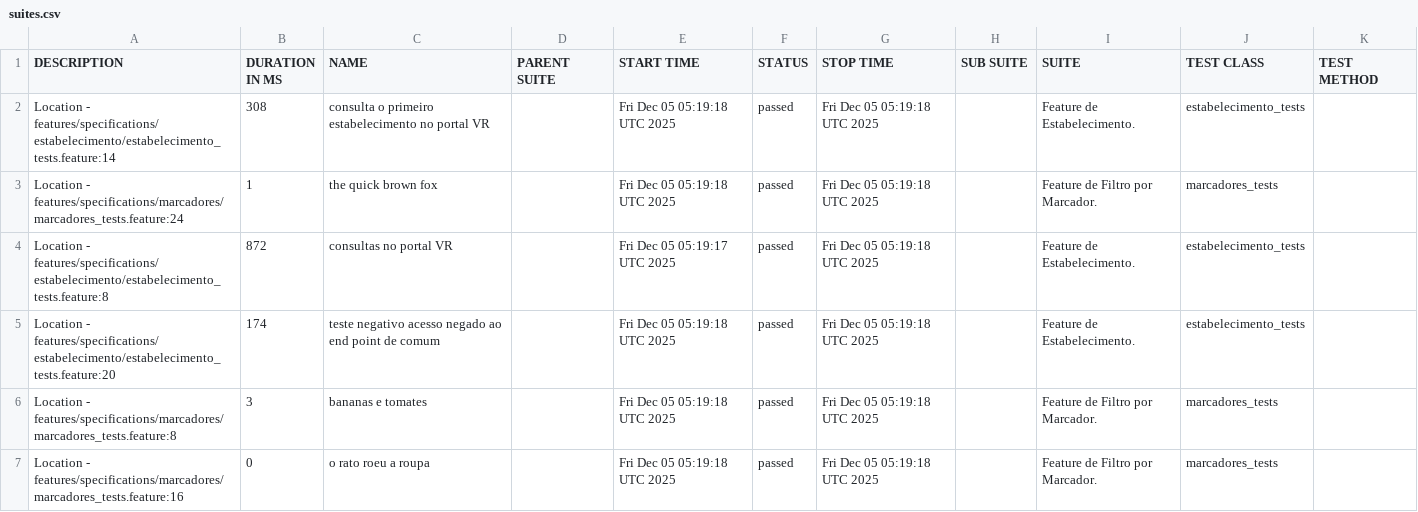
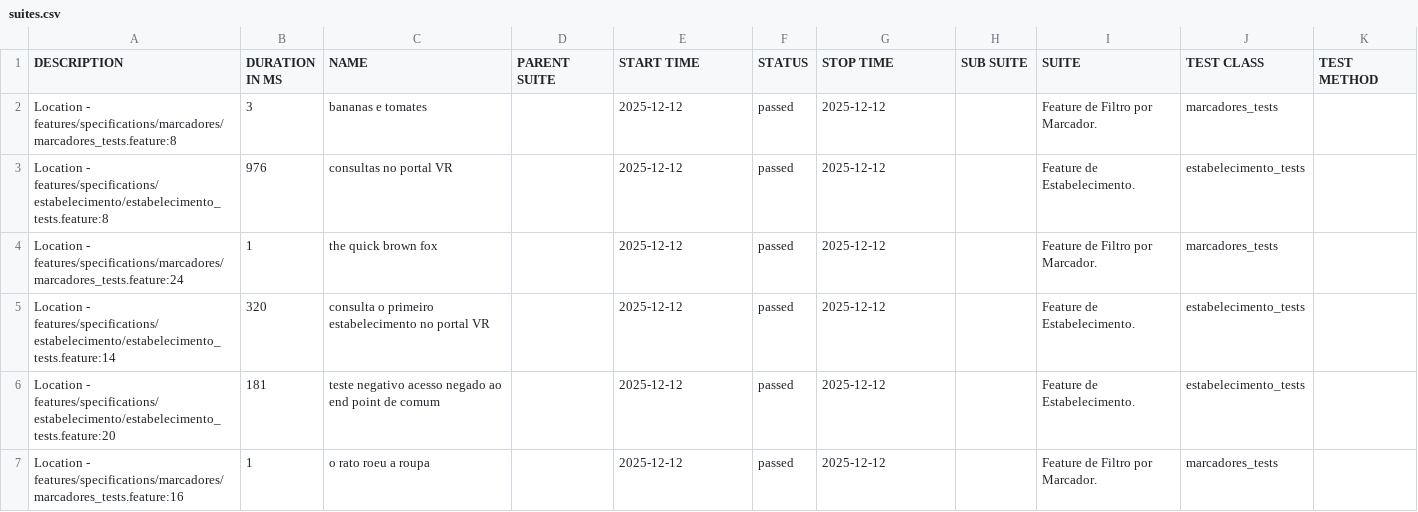
Before and after one commit to reinaldorossetti/cucumber_ruby_httparty, a CSV file: allure-report/data/suites.csv, drawn as a sheet.

```diff
--- a/allure-report/data/suites.csv
+++ b/allure-report/data/suites.csv
@@ -1,7 +1,7 @@
 "DESCRIPTION","DURATION IN MS","NAME","PARENT SUITE","START TIME","STATUS","STOP TIME","SUB SUITE","SUITE","TEST CLASS","TEST METHOD"
-"Location - features/specifications/estabelecimento/estabelecimento_tests.feature:14","308","consulta o primeiro estabelecimento no portal VR","","Fri Dec 05 05:19:18 UTC 2025","passed","Fri Dec 05 05:19:18 UTC 2025","","Feature de Estabelecimento.","estabelecimento_tests",""
-"Location - features/specifications/marcadores/marcadores_tests.feature:24","1","the quick brown fox","","Fri Dec 05 05:19:18 UTC 2025","passed","Fri Dec 05 05:19:18 UTC 2025","","Feature de Filtro por Marcador.","marcadores_tests",""
-"Location - features/specifications/estabelecimento/estabelecimento_tests.feature:8","872","consultas no portal VR","","Fri Dec 05 05:19:17 UTC 2025","passed","Fri Dec 05 05:19:18 UTC 2025","","Feature de Estabelecimento.","estabelecimento_tests",""
-"Location - features/specifications/estabelecimento/estabelecimento_tests.feature:20","174","teste negativo acesso negado ao end point de comum","","Fri Dec 05 05:19:18 UTC 2025","passed","Fri Dec 05 05:19:18 UTC 2025","","Feature de Estabelecimento.","estabelecimento_tests",""
-"Location - features/specifications/marcadores/marcadores_tests.feature:8","3","bananas e tomates","","Fri Dec 05 05:19:18 UTC 2025","passed","Fri Dec 05 05:19:18 UTC 2025","","Feature de Filtro por Marcador.","marcadores_tests",""
-"Location - features/specifications/marcadores/marcadores_tests.feature:16","0","o rato roeu a roupa","","Fri Dec 05 05:19:18 UTC 2025","passed","Fri Dec 05 05:19:18 UTC 2025","","Feature de Filtro por Marcador.","marcadores_tests",""
+"Location - features/specifications/marcadores/marcadores_tests.feature:8","3","bananas e tomates","","2025-12-12","passed","2025-12-12","","Feature de Filtro por Marcador.","marcadores_tests",""
+"Location - features/specifications/estabelecimento/estabelecimento_tests.feature:8","976","consultas no portal VR","","2025-12-12","passed","2025-12-12","","Feature de Estabelecimento.","estabelecimento_tests",""
+"Location - features/specifications/marcadores/marcadores_tests.feature:24","1","the quick brown fox","","2025-12-12","passed","2025-12-12","","Feature de Filtro por Marcador.","marcadores_tests",""
+"Location - features/specifications/estabelecimento/estabelecimento_tests.feature:14","320","consulta o primeiro estabelecimento no portal VR","","2025-12-12","passed","2025-12-12","","Feature de Estabelecimento.","estabelecimento_tests",""
+"Location - features/specifications/estabelecimento/estabelecimento_tests.feature:20","181","teste negativo acesso negado ao end point de comum","","2025-12-12","passed","2025-12-12","","Feature de Estabelecimento.","estabelecimento_tests",""
+"Location - features/specifications/marcadores/marcadores_tests.feature:16","1","o rato roeu a roupa","","2025-12-12","passed","2025-12-12","","Feature de Filtro por Marcador.","marcadores_tests",""
```
Also changed, not shown: allure-report/data/behaviors.csv, 36 other files.
